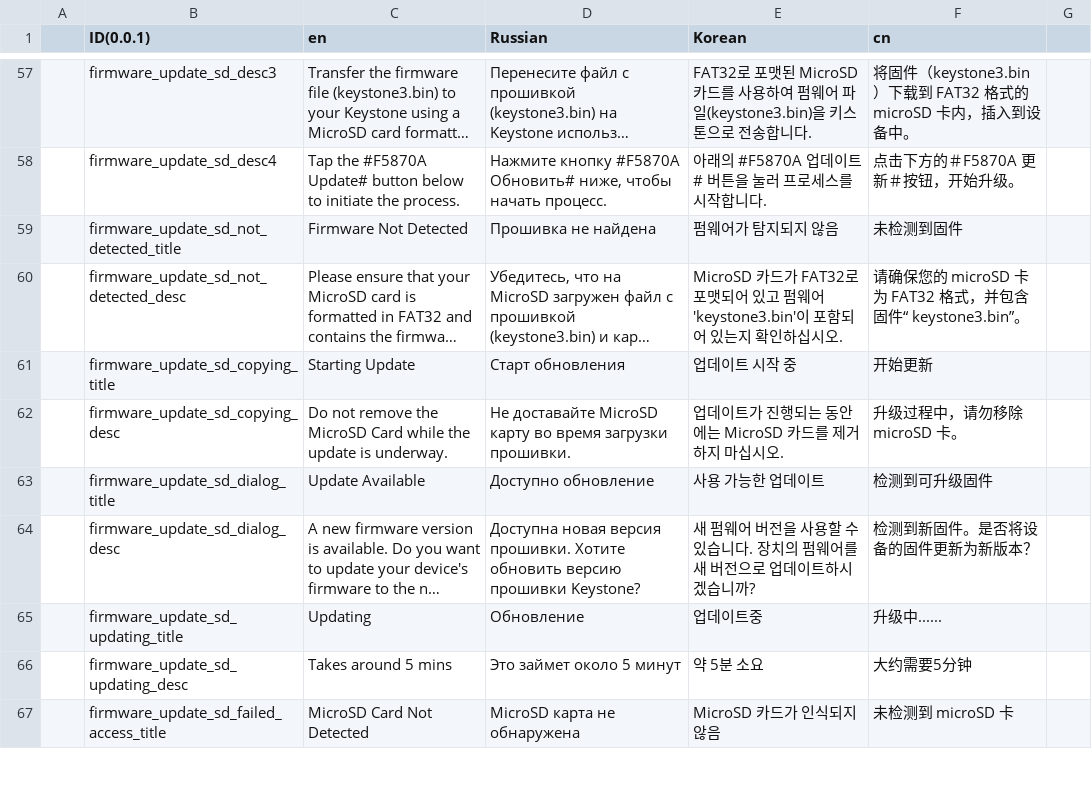
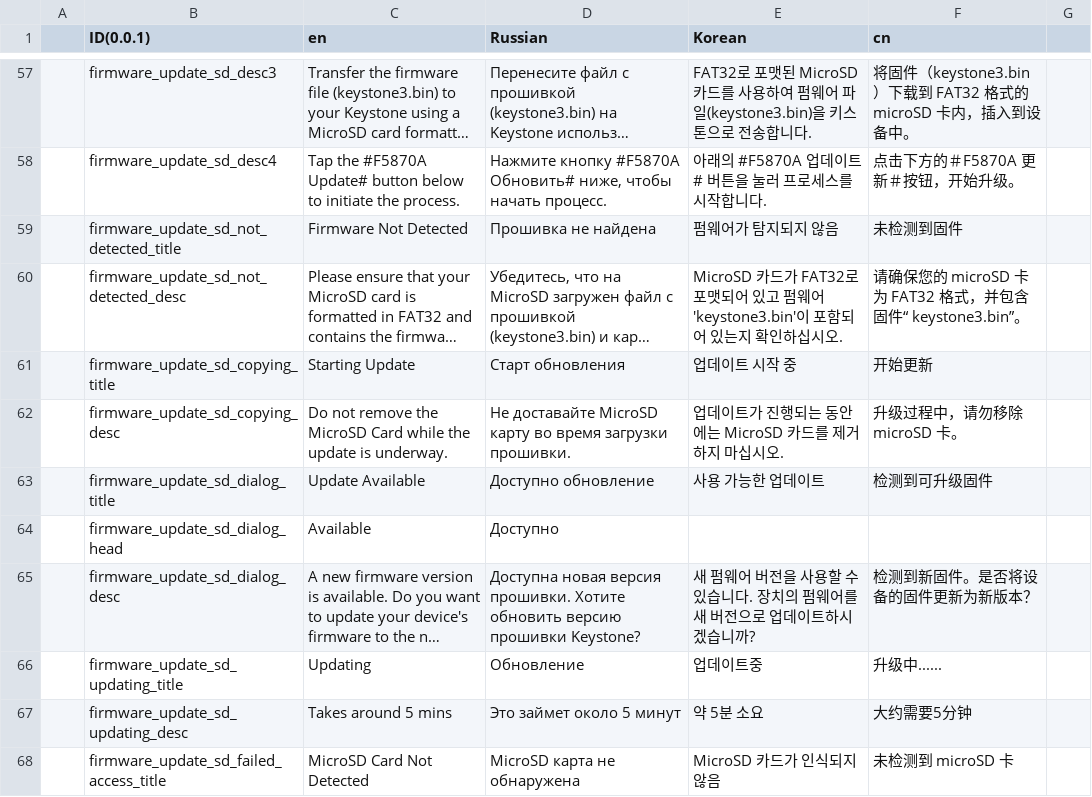
Before and after one commit to KeystoneHQ/keystone3-firmware, a CSV file: src/ui/lv_i18n/data.csv, drawn as a sheet; only a part is shown, gaps mark what is left out; long unchanged cells end in …; the diff names each change by its address in the sheet, - before the commit and + after, or states it on an @@ line.

```diff
--- a/src/ui/lv_i18n/data.csv
+++ b/src/ui/lv_i18n/data.csv
+row 64:  | firmware_update_sd_dialog_head | Available | Доступно
```
Also changed, not shown: 9 other files.
